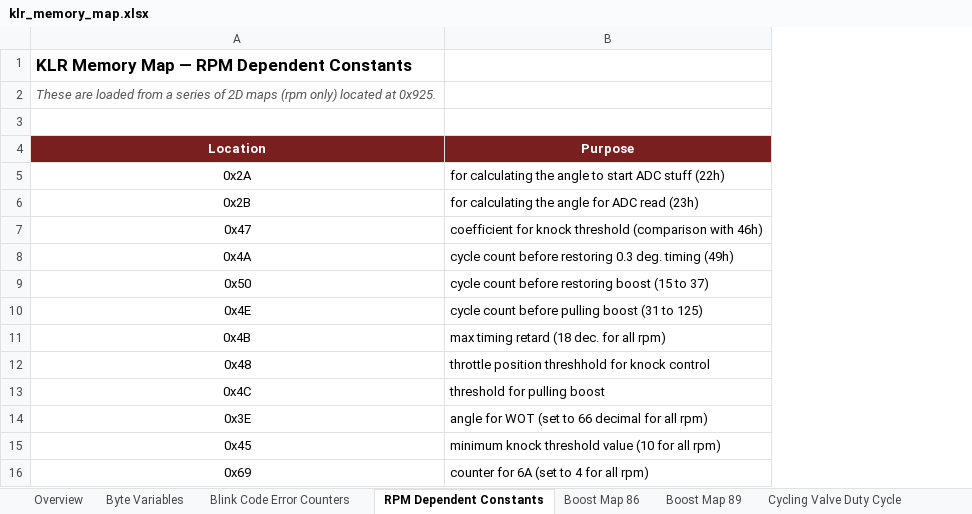
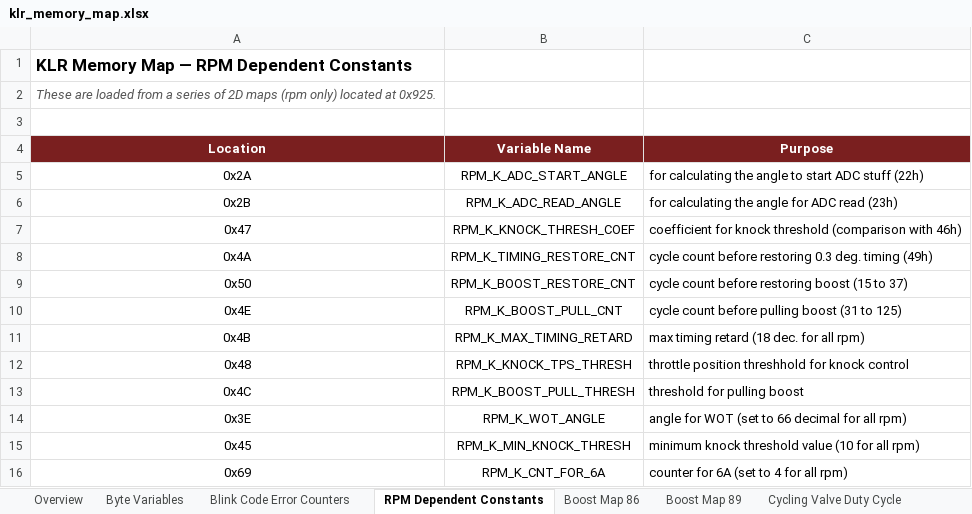
Before and after one commit to whalenlg/944turbo_dme_klr, an Excel workbook: gemini8048/bin/klr_memory_map.xlsx, sheet RPM Dependent Constants, drawn as a sheet; values as stored, in another font and other column widths than the file's, no borders; the diff names each change by its address in the sheet, - before the commit and + after, or states it on an @@ line.

```diff
--- a/gemini8048/bin/klr_memory_map.xlsx (sheet RPM Dependent Constants)
+++ b/gemini8048/bin/klr_memory_map.xlsx (sheet RPM Dependent Constants)
+column B (Variable Name), rows 5-16: RPM_K_ADC_START_ANGLE | RPM_K_ADC_READ_ANGLE | RPM_K_KNOCK_THRESH_COEF | RPM_K_TIMING_RESTORE_CNT | RPM_K_BOOST_RESTORE_CNT | RPM_K_BOOST_PULL_CNT | RPM_K_MAX_TIMING_RETARD | RPM_K_KNOCK_TPS_THRESH | RPM_K_BOOST_PULL_THRESH | RPM_K_WOT_ANGLE | RPM_K_MIN_KNOCK_THRESH | RPM_K_CNT_FOR_6A
```
Also changed, not shown: sheet Blink Code Error Counters, sheet Byte Variables, disassemble/disassemble3.xlsx, gemini8048/bin/87KLR951.xlsx, 15 other files.
